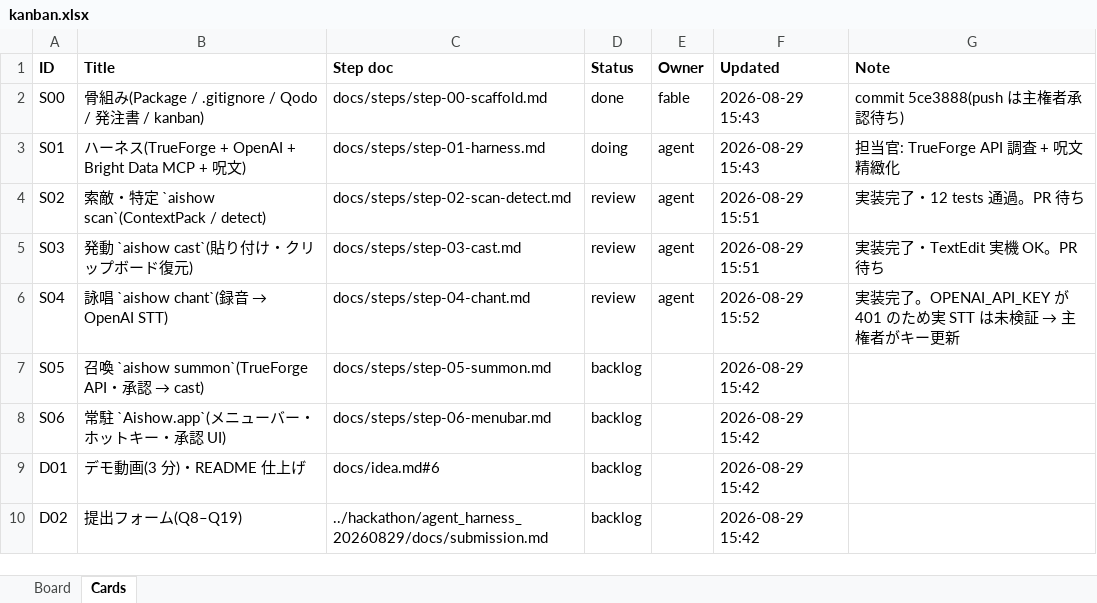
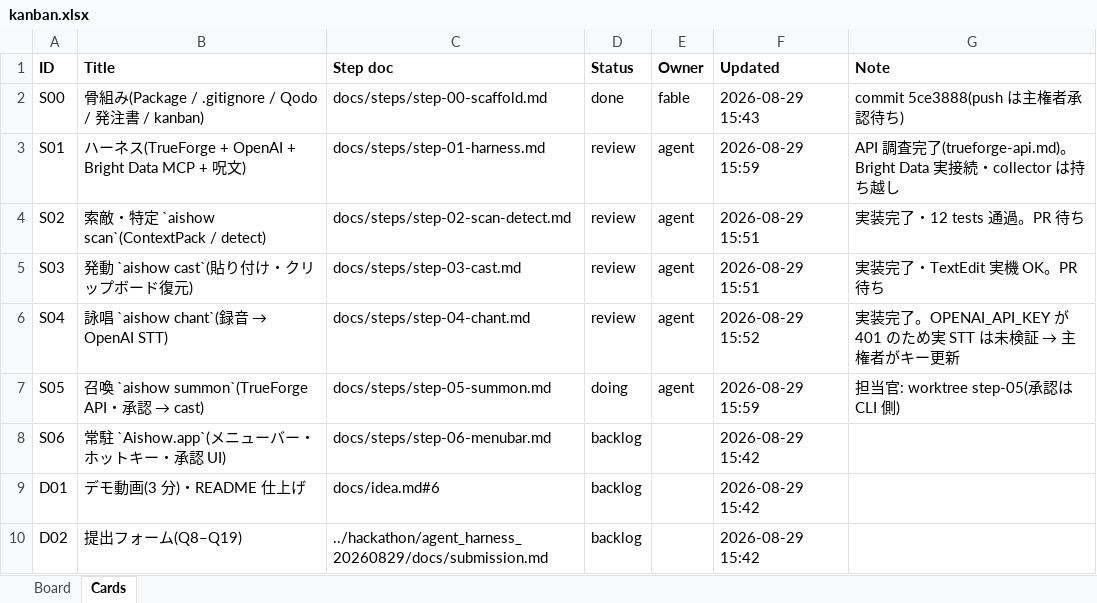
Before and after one commit to yossitv/aishow, an Excel workbook: docs/kanban.xlsx, sheet Cards, drawn as a sheet; values as stored, in another font and other column widths than the file's, no borders; the diff names each change by its address in the sheet, - before the commit and + after, or states it on an @@ line.

```diff
--- a/docs/kanban.xlsx (sheet Cards)
+++ b/docs/kanban.xlsx (sheet Cards)
-D3 (Status): doing
+D3 (Status): review
-F3 (Updated): 2026-08-29 15:43
+F3 (Updated): 2026-08-29 15:59
-G3 (Note): 担当官: TrueForge API 調査 + 呪文精緻化
+G3 (Note): API 調査完了(trueforge-api.md)。Bright Data 実接続・collector は持ち越し
-D7 (Status): backlog
+D7 (Status): doing
-E7 (Owner): (empty)
+E7 (Owner): agent
-F7 (Updated): 2026-08-29 15:42
+F7 (Updated): 2026-08-29 15:59
-G7 (Note): (empty)
+G7 (Note): 担当官: worktree step-05(承認は CLI 側)
```
Also changed, not shown: sheet Board.
